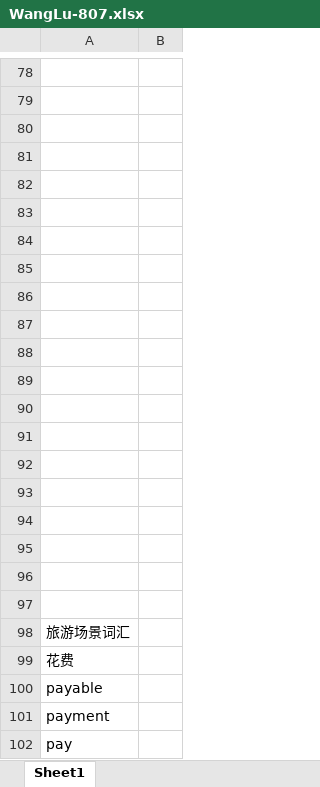
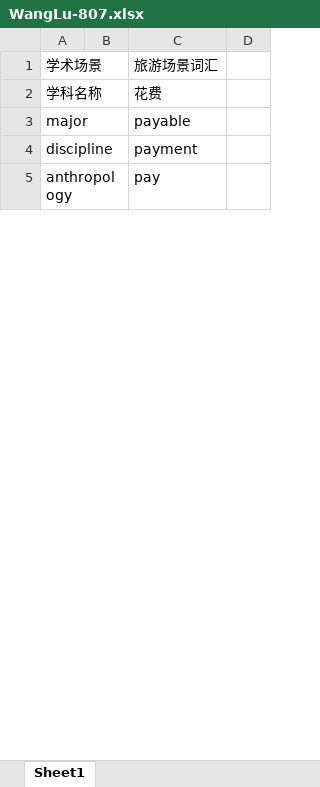
Before and after one commit to Liuhongzhi2018/LearningforIELTS, an Excel workbook: WangLu-807.xlsx, sheet Sheet1, drawn as a sheet; only a part is shown, gaps mark what is left out; values as stored, in another font and other column widths than the file's, no borders; removed rows and columns are numbered as before the commit, all else as after; the diff covers the shown part only; the diff names each change by its address in the sheet, - before the commit and + after, or states it on an @@ line.

```diff
--- a/WangLu-807.xlsx (sheet Sheet1)
+++ b/WangLu-807.xlsx (sheet Sheet1)
+column A, rows 1-5: 学术场景 | 学科名称 | major | discipline | anthropology
+column B, empty
-row 78: (empty)
-row 79: (empty)
-row 80: (empty)
-row 81: (empty)
-row 82: (empty)
-row 83: (empty)
-row 84: (empty)
-row 85: (empty)
-row 86: (empty)
-row 87: (empty)
-row 88: (empty)
-row 89: (empty)
-row 90: (empty)
-row 91: (empty)
-row 92: (empty)
-row 93: (empty)
-row 94: (empty)
-row 95: (empty)
-row 96: (empty)
-row 97: (empty)
```
Also changed, not shown: 77 removed rows elsewhere in this sheet, WangLu-C5.xlsx, 2 other files.
